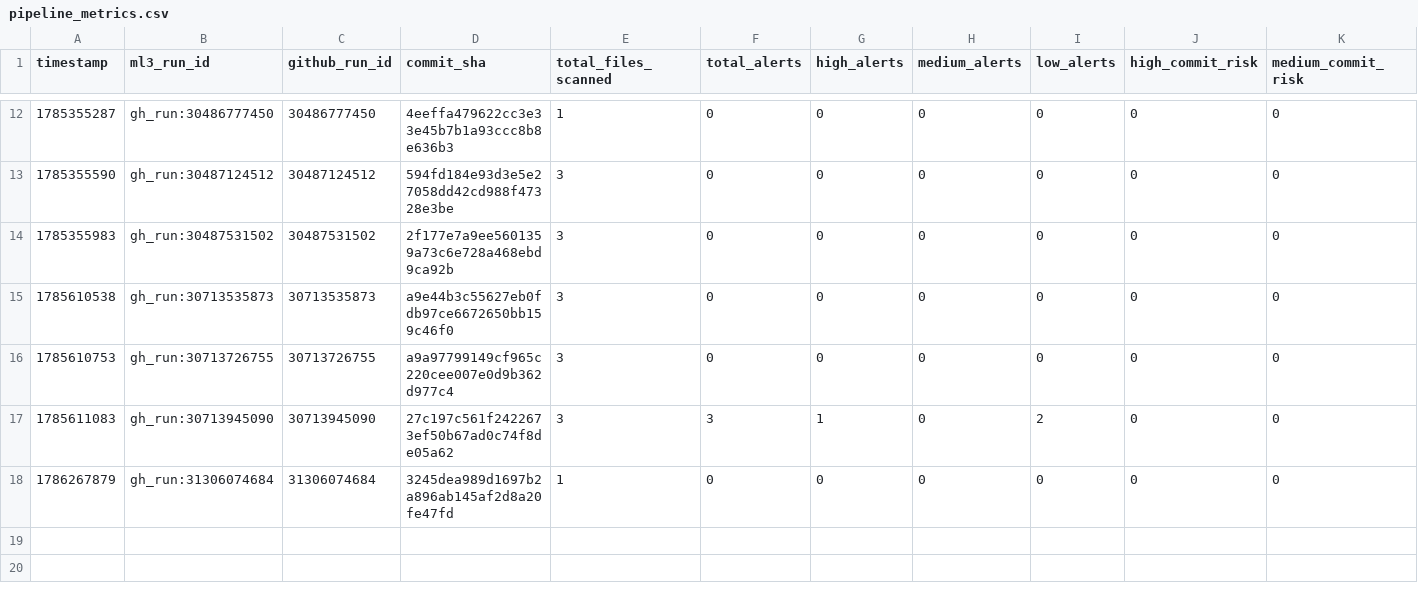
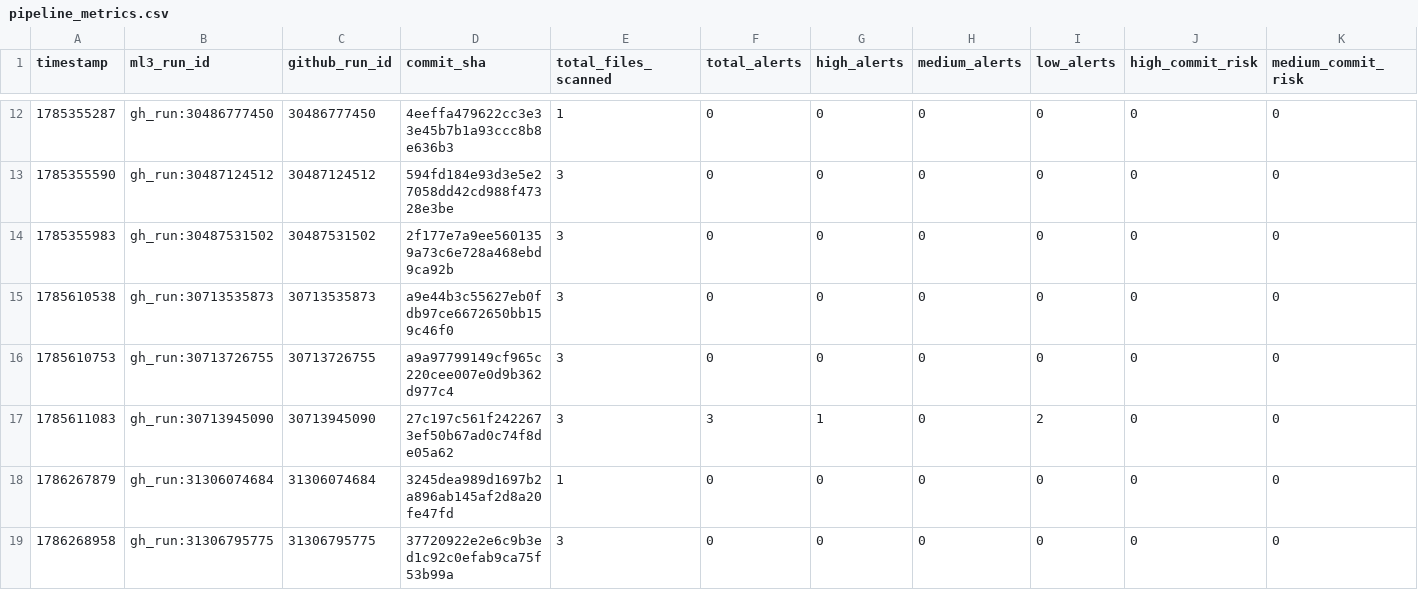
Before and after one commit to mrossmaree/ai-devsecops-test-repository, a CSV file: .devsecops/anomaly_detection/pipeline_metrics.csv, drawn as a sheet; only a part is shown, gaps mark what is left out; rows hold the shown columns only; the diff names each change by its address in the sheet, - before the commit and + after, or states it on an @@ line.

```diff
--- a/.devsecops/anomaly_detection/pipeline_metrics.csv
+++ b/.devsecops/anomaly_detection/pipeline_metrics.csv
+row 19: 1786268958 | gh_run:31306795775 | 31306795775 | 37720922e2e6c9b3ed1c92c0efab9ca75f53b99a | 3 | 0 | 0 | 0 | 0 | 0 | 0
```
